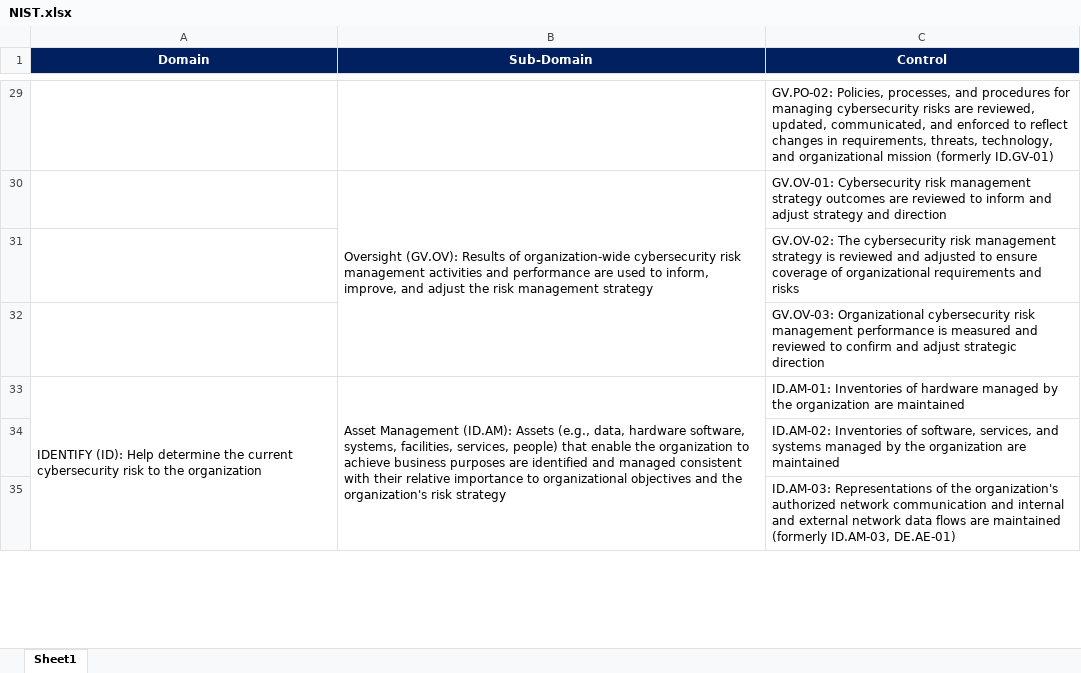
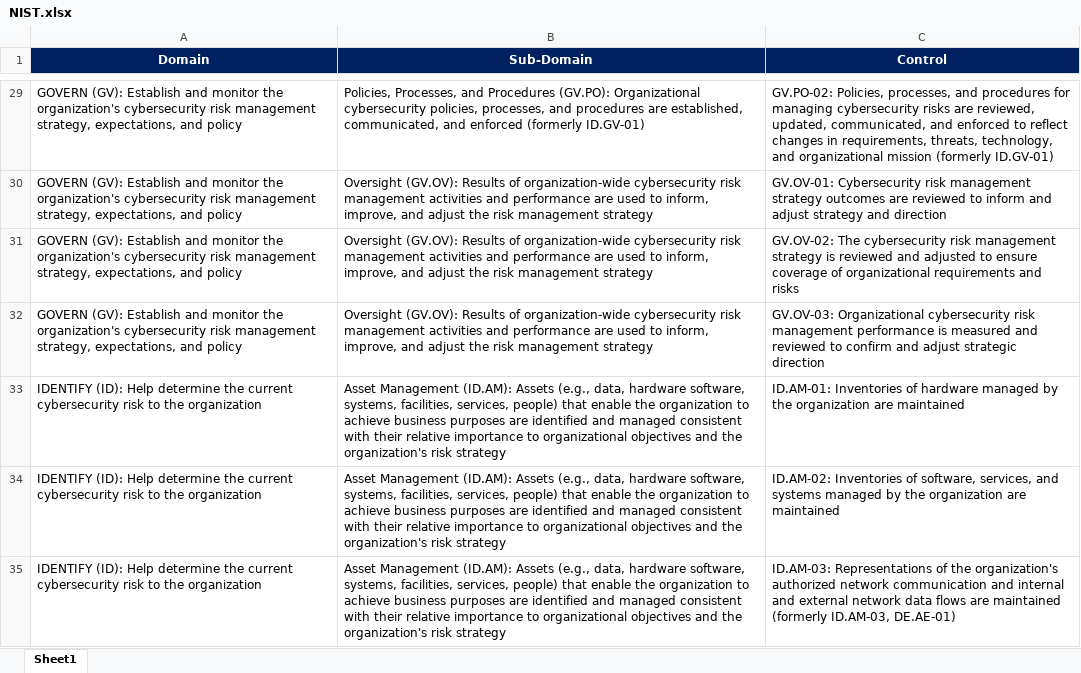
Before and after one commit to Neurafate/ControlsEngine, an Excel workbook: uploads/NIST.xlsx, sheet Sheet1, drawn as a sheet; only a part is shown, gaps mark what is left out; values as stored, in another font and other column widths than the file's, no borders; the diff covers the shown part only; the diff names each change by its address in the sheet, - before the commit and + after, or states it on an @@ line.

```diff
--- a/uploads/NIST.xlsx (sheet Sheet1)
+++ b/uploads/NIST.xlsx (sheet Sheet1)
-A29:A32 (Domain): (empty)
+A29:A32 (Domain): GOVERN (GV): Establish and monitor the organization's cybersecurity risk management strategy, expectations, and policy
-B29 (Sub-Domain): (empty)
+B29 (Sub-Domain): Policies, Processes, and Procedures (GV.PO): Organizational cybersecurity policies, processes, and procedures are established, communicated, and enforced (formerly ID.GV-01)
-B30:B32 merged
-B31:B32 (Sub-Domain): (empty)
+B31:B32 (Sub-Domain): Oversight (GV.OV): Results of organization-wide cybersecurity risk management activities and performance are used to inform, improve, and adjust the risk management strategy
-A33:A70 merged
-B33:B40 merged
-A34:A35 (Domain): (empty)
+A34:A35 (Domain): IDENTIFY (ID): Help determine the current cybersecurity risk to the organization
-B34:B35 (Sub-Domain): (empty)
+B34:B35 (Sub-Domain): Asset Management (ID.AM): Assets (e.g., data, hardware software, systems, facilities, services, people) that enable the organization to achieve business purposes are identified and managed consistent with their relative importance to organizational objectives and the organization's risk strategy
```
Also changed, not shown: 319 edited cells, cell formats and merged cells elsewhere in this sheet, output/framework1_with_results.xlsx, 4 other files.
